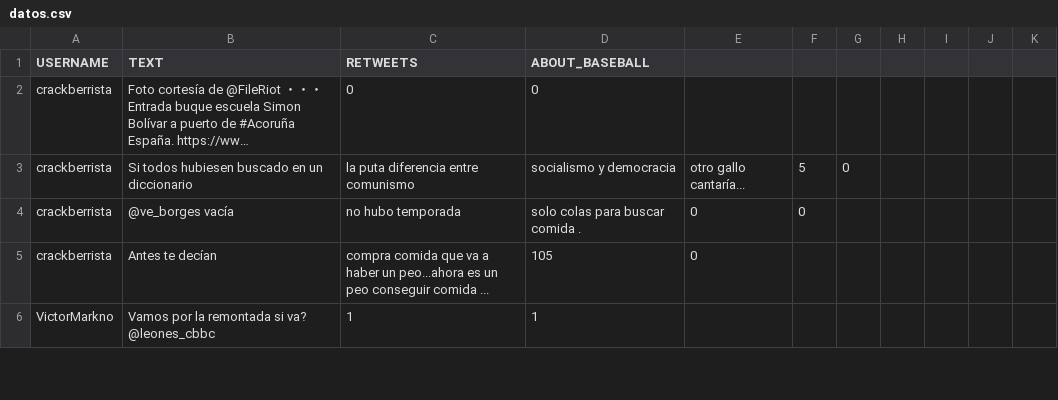
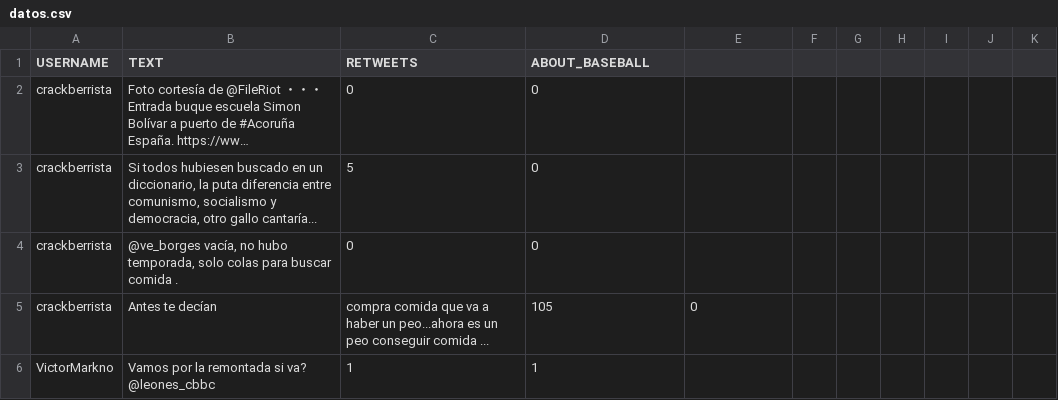
Before and after one commit to andreacent/TweeBallVzla, a CSV file: Datos/datos.csv, drawn as a sheet; only a part is shown; long unchanged cells end in …; removed rows and columns are numbered as before the commit, all else as after; the diff names each change by its address in the sheet, - before the commit and + after, or states it on an @@ line.

```diff
--- a/Datos/datos.csv
+++ b/Datos/datos.csv
-row 3: crackberrista | Si todos hubiesen buscado en un diccionario | la puta diferencia entre comunismo | socialismo y democracia | otro gallo cantaría... | 5 | 0
-row 4: crackberrista | @ve_borges vacía | no hubo temporada | solo colas para buscar comida . | 0 | 0
+row 3: crackberrista | Si todos hubiesen buscado en un diccionario, la puta diferencia entre comunismo, socialismo y democracia, otro gallo cantaría... | 5 | 0
+row 4: crackberrista | @ve_borges vacía, no hubo temporada, solo colas para buscar comida . | 0 | 0
```
Also changed, not shown: 1 other file.
